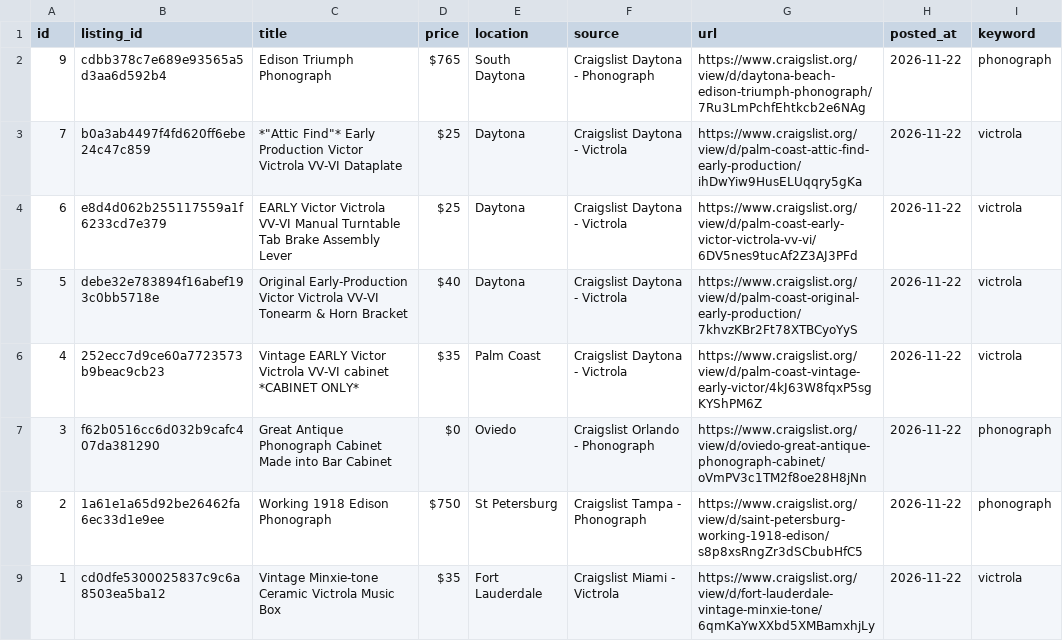
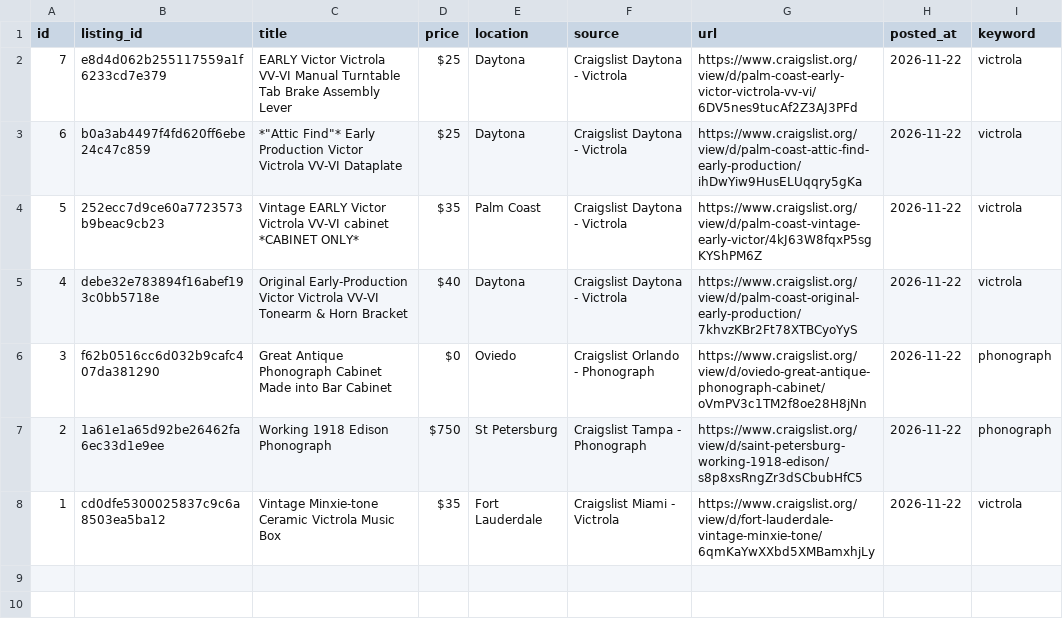
Before and after one commit to PINNACLEAISOLUTIONS/search-agent-base, a CSV file: leads.csv, drawn as a sheet.

```diff
--- a/leads.csv
+++ b/leads.csv
@@ -1,7 +1,6 @@
 id,listing_id,title,price,location,source,url,posted_at,keyword
-9,cdbb378c7e689e93565a5d3aa6d592b4,Edison Triumph Phonograph,$765,South Daytona,Craigslist Daytona - Phonograph,https://www.craigslist.org/view/d/daytona-beach-edison-triumph-phonograph/7Ru3LmPchfEhtkcb2e6NAg,2026-11-22,phonograph
-7,b0a3ab4497f4fd620ff6ebe24c47c859,"*""Attic Find""* Early Production Victor Victrola VV-VI Dataplate",$25,Daytona,Craigslist Daytona - Victrola,https://www.craigslist.org/view/d/palm-coast-attic-find-early-production/ihDwYiw9HusELUqqry5gKa,2026-11-22,victrola
-6,e8d4d062b255117559a1f6233cd7e379,EARLY Victor Victrola VV-VI Manual Turntable Tab Brake Assembly Lever,$25,Daytona,Craigslist Daytona - Victrola,https://www.craigslist.org/view/d/palm-coast-early-victor-victrola-vv-vi/6DV5nes9tucAf2Z3AJ3PFd,2026-11-22,victrola
-5,debe32e783894f16abef193c0bb5718e,Original Early-Production Victor Victrola VV-VI Tonearm & Horn Bracket,$40,Daytona,Craigslist Daytona - Victrola,https://www.craigslist.org/view/d/palm-coast-original-early-production/7khvzKBr2Ft78XTBCyoYyS,2026-11-22,victrola
-4,252ecc7d9ce60a7723573b9beac9cb23,Vintage EARLY Victor Victrola VV-VI cabinet *CABINET ONLY*,$35,Palm Coast,Craigslist Daytona - Victrola,https://www.craigslist.org/view/d/palm-coast-vintage-early-victor/4kJ63W8fqxP5sgKYShPM6Z,2026-11-22,victrola
+7,e8d4d062b255117559a1f6233cd7e379,EARLY Victor Victrola VV-VI Manual Turntable Tab Brake Assembly Lever,$25,Daytona,Craigslist Daytona - Victrola,https://www.craigslist.org/view/d/palm-coast-early-victor-victrola-vv-vi/6DV5nes9tucAf2Z3AJ3PFd,2026-11-22,victrola
+6,b0a3ab4497f4fd620ff6ebe24c47c859,"*""Attic Find""* Early Production Victor Victrola VV-VI Dataplate",$25,Daytona,Craigslist Daytona - Victrola,https://www.craigslist.org/view/d/palm-coast-attic-find-early-production/ihDwYiw9HusELUqqry5gKa,2026-11-22,victrola
+5,252ecc7d9ce60a7723573b9beac9cb23,Vintage EARLY Victor Victrola VV-VI cabinet *CABINET ONLY*,$35,Palm Coast,Craigslist Daytona - Victrola,https://www.craigslist.org/view/d/palm-coast-vintage-early-victor/4kJ63W8fqxP5sgKYShPM6Z,2026-11-22,victrola
+4,debe32e783894f16abef193c0bb5718e,Original Early-Production Victor Victrola VV-VI Tonearm & Horn Bracket,$40,Daytona,Craigslist Daytona - Victrola,https://www.craigslist.org/view/d/palm-coast-original-early-production/7khvzKBr2Ft78XTBCyoYyS,2026-11-22,victrola
 3,f62b0516cc6d032b9cafc407da381290,Great Antique Phonograph Cabinet Made into Bar Cabinet,$0,Oviedo,Craigslist Orlando - Phonograph,https://www.craigslist.org/view/d/oviedo-great-antique-phonograph-cabinet/oVmPV3c1TM2f8oe28H8jNn,2026-11-22,phonograph
```
Also changed, not shown: 4 other files.
